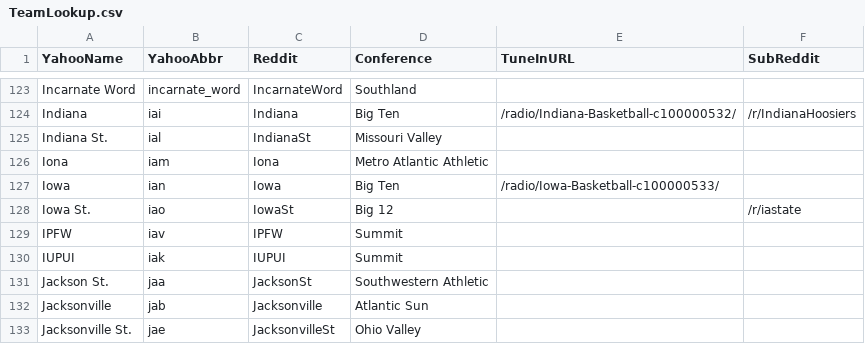
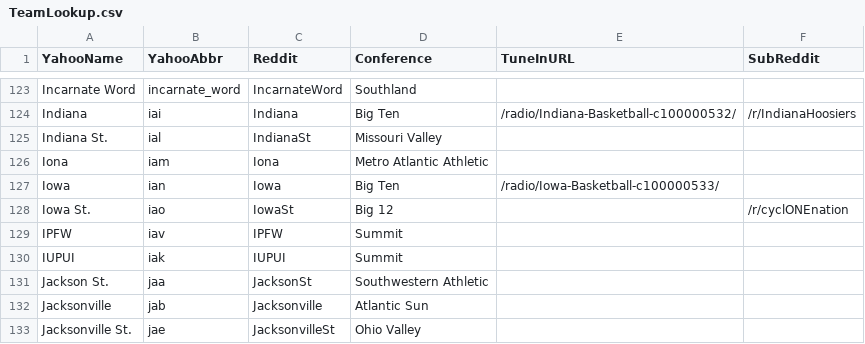
Before and after one commit to jdharms/GameThreadGenerator, a CSV file: TeamLookup.csv, drawn as a sheet; only a part is shown, gaps mark what is left out.

Commit message:
Update TeamLookup.csv

```diff
--- a/TeamLookup.csv
+++ b/TeamLookup.csv
@@ -127,3 +127,3 @@ Iona,iam,Iona,Metro Atlantic Athletic,,
 Iowa,ian,Iowa,Big Ten,/radio/Iowa-Basketball-c100000533/,
-Iowa St.,iao,IowaSt,Big 12,,/r/iastate
+Iowa St.,iao,IowaSt,Big 12,,/r/cyclONEnation
 IPFW,iav,IPFW,Summit,,
```
